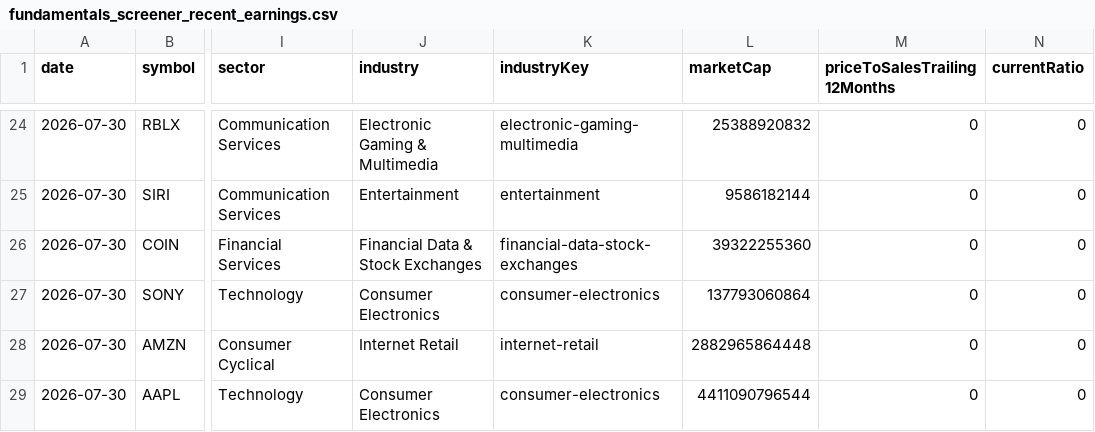
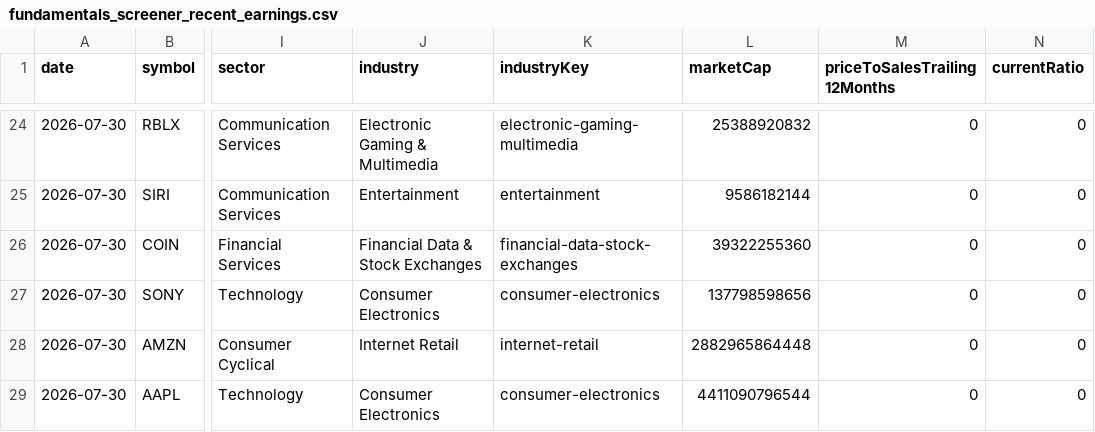
Before and after one commit to fishinmn/stock_screener, a CSV file: data/fundamentals_screener_recent_earnings.csv, drawn as a sheet; only a part is shown, gaps mark what is left out; the diff names each change by its address in the sheet, - before the commit and + after, or states it on an @@ line.

```diff
--- a/data/fundamentals_screener_recent_earnings.csv
+++ b/data/fundamentals_screener_recent_earnings.csv
-L27 (marketCap): 137793060864
+L27 (marketCap): 137798598656
```
Also changed, not shown: data/recent_earnings_data.csv, data/upcoming_earnings.csv, 8 other files.
